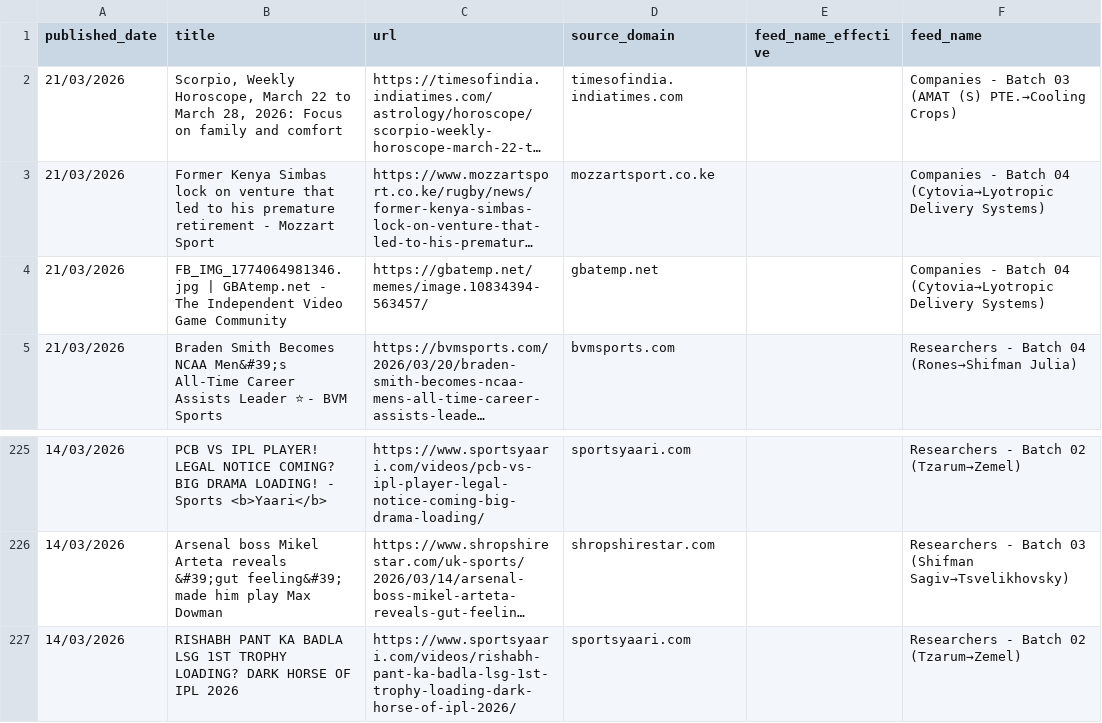
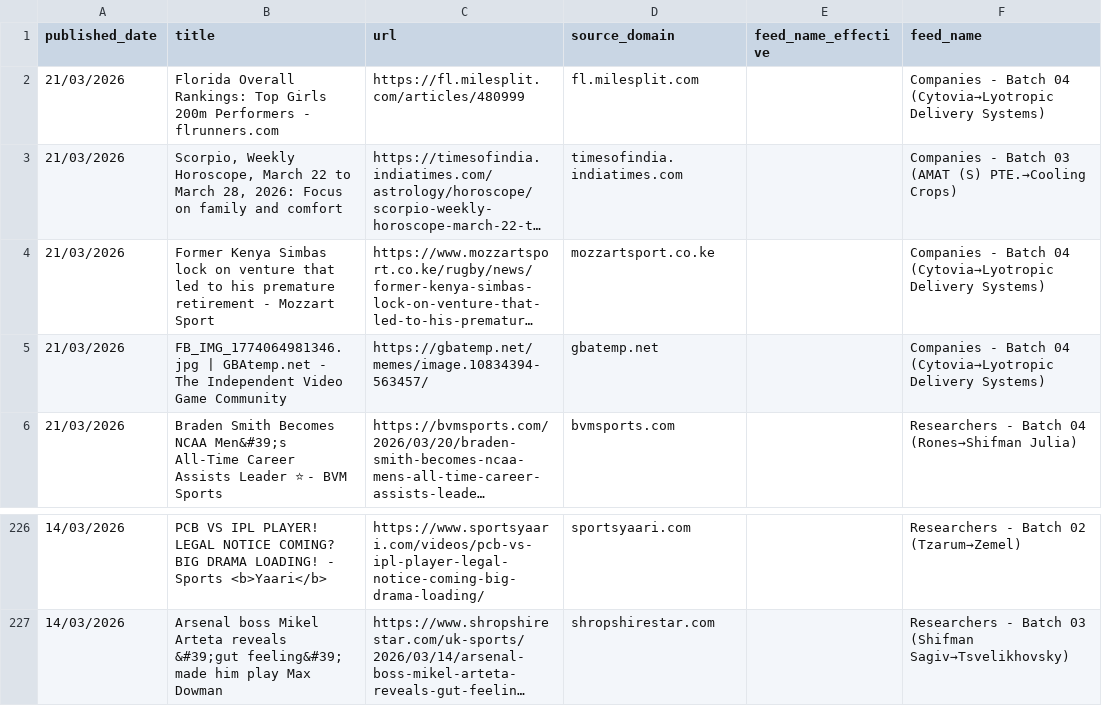
Before and after one commit to elyashivzangen/yissum-science, a CSV file: data_new_updater/feed_titles.csv, drawn as a sheet; only a part is shown, gaps mark what is left out; long unchanged cells end in …; removed rows and columns are numbered as before the commit, all else as after; the diff names each change by its address in the sheet, - before the commit and + after, or states it on an @@ line.

```diff
--- a/data_new_updater/feed_titles.csv
+++ b/data_new_updater/feed_titles.csv
+row 2: 21/03/2026 | Florida Overall Rankings: Top Girls 200m Performers - flrunners.com | https://fl.milesplit.com/articles/480999 | fl.milesplit.com |  | Companies - Batch 04 (Cytovia→Lyotropic Delivery Systems)
-row 227: 14/03/2026 | RISHABH PANT KA BADLA LSG 1ST TROPHY LOADING? DARK HORSE OF IPL 2026 | https://www.sportsyaari.com/videos/rishabh-pant-ka-badla-lsg-1st-trophy-loading-dark-horse-of-ipl-2026/ | sportsyaari.com |  | Researchers - Batch 02 (Tzarum→Zemel)
```
Also changed, not shown: data_new_updater/feed.csv, data_new_updater/feed_compact.csv, 2 other files.
